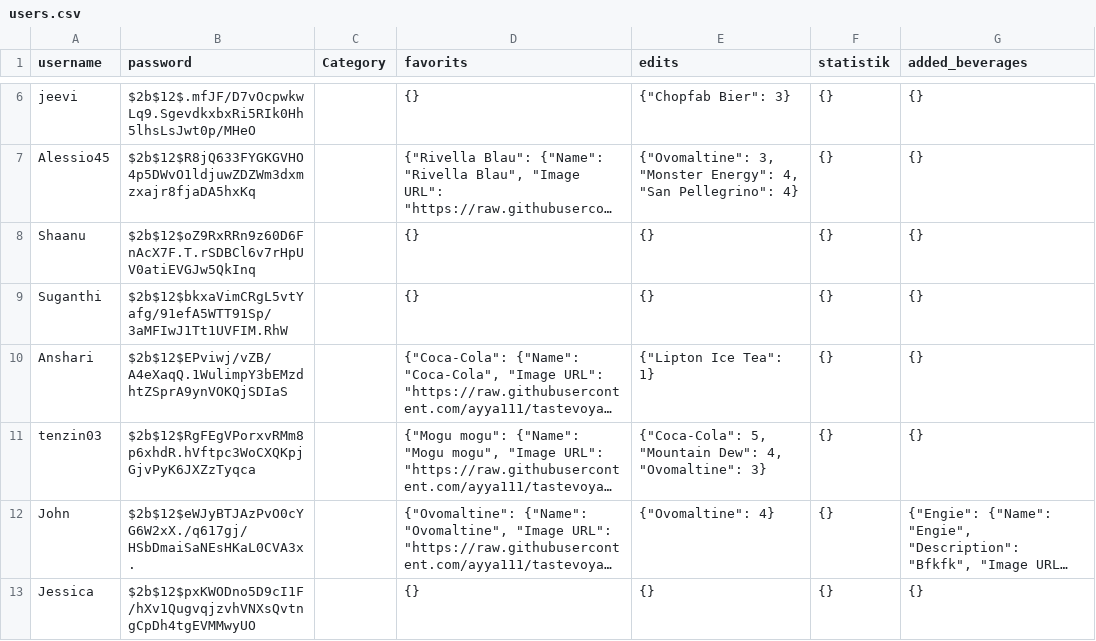
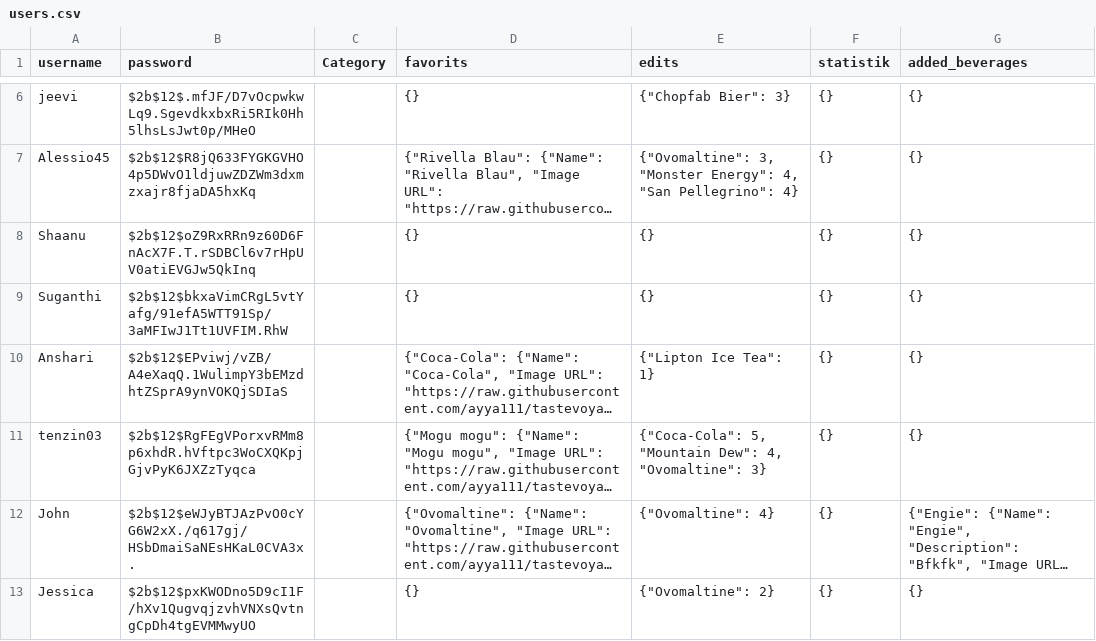
Before and after one commit to ayya111/tastevoyage, a CSV file: users.csv, drawn as a sheet; only a part is shown, gaps mark what is left out; long unchanged cells end in …; the diff names each change by its address in the sheet, - before the commit and + after, or states it on an @@ line.

Commit message:
update file

```diff
--- a/users.csv
+++ b/users.csv
-E13 (edits): {}
+E13 (edits): {"Ovomaltine": 2}
```
